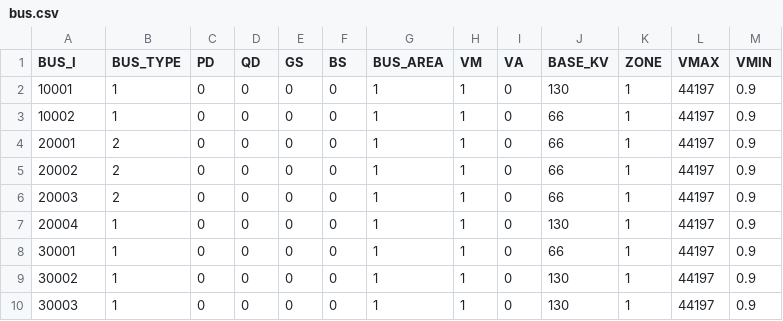
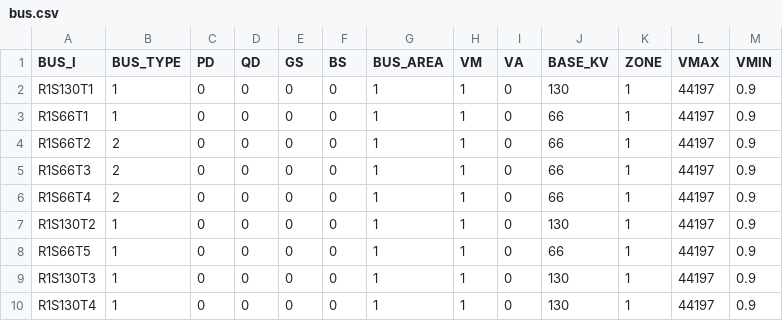
Before and after one commit to SINTEF-Power-system-asset-management/flexible_load_analysis, a CSV file: in_data/example_data/example_network_encoded/bus.csv, drawn as a sheet.

```diff
--- a/in_data/example_data/example_network_encoded/bus.csv
+++ b/in_data/example_data/example_network_encoded/bus.csv
@@ -1,10 +1,10 @@
 BUS_I;BUS_TYPE;PD;QD;GS;BS;BUS_AREA;VM;VA;BASE_KV;ZONE;VMAX;VMIN
-10001;1;0;0;0;0;1;1;0;130;1;44197;0.9
-10002;1;0;0;0;0;1;1;0;66;1;44197;0.9
-20001;2;0;0;0;0;1;1;0;66;1;44197;0.9
-20002;2;0;0;0;0;1;1;0;66;1;44197;0.9
-20003;2;0;0;0;0;1;1;0;66;1;44197;0.9
-20004;1;0;0;0;0;1;1;0;130;1;44197;0.9
-30001;1;0;0;0;0;1;1;0;66;1;44197;0.9
-30002;1;0;0;0;0;1;1;0;130;1;44197;0.9
-30003;1;0;0;0;0;1;1;0;130;1;44197;0.9
+R1S130T1;1;0;0;0;0;1;1;0;130;1;44197;0.9
+R1S66T1;1;0;0;0;0;1;1;0;66;1;44197;0.9
+R1S66T2;2;0;0;0;0;1;1;0;66;1;44197;0.9
+R1S66T3;2;0;0;0;0;1;1;0;66;1;44197;0.9
+R1S66T4;2;0;0;0;0;1;1;0;66;1;44197;0.9
+R1S130T2;1;0;0;0;0;1;1;0;130;1;44197;0.9
+R1S66T5;1;0;0;0;0;1;1;0;66;1;44197;0.9
+R1S130T3;1;0;0;0;0;1;1;0;130;1;44197;0.9
+R1S130T4;1;0;0;0;0;1;1;0;130;1;44197;0.9
```
Also changed, not shown: in_data/example_data/example_network/branch.csv, in_data/example_data/example_network_encoded/branch.csv, 9 other files.
